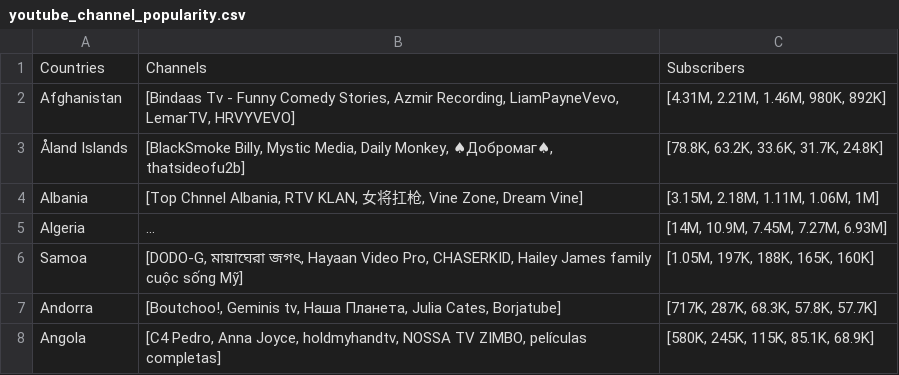
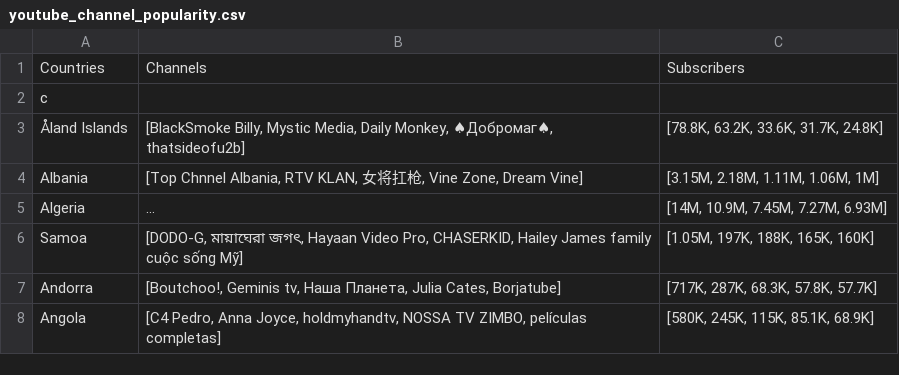
Before and after one commit to crob278/4460B, a CSV file: data/youtube_channel_popularity.csv, drawn as a sheet; only a part is shown; long unchanged cells end in ….

```diff
--- a/data/youtube_channel_popularity.csv
+++ b/data/youtube_channel_popularity.csv
@@ -1,3 +1,3 @@
 Countries,Channels,Subscribers
-Afghanistan,"[Bindaas Tv - Funny Comedy Stories, Azmir Recording, LiamPayneVevo, LemarTV, HRVYVEVO]","[4.31M, 2.21M, 1.46M, 980K, 892K]"
+c
 Åland Islands,"[BlackSmoke Billy, Mystic Media, Daily Monkey, ♠Добромаг♠, thatsideofu2b]","[78.8K, 63.2K, 33.6K, 31.7K, 24.8K]"
```
Also changed, not shown: 10 other files.
